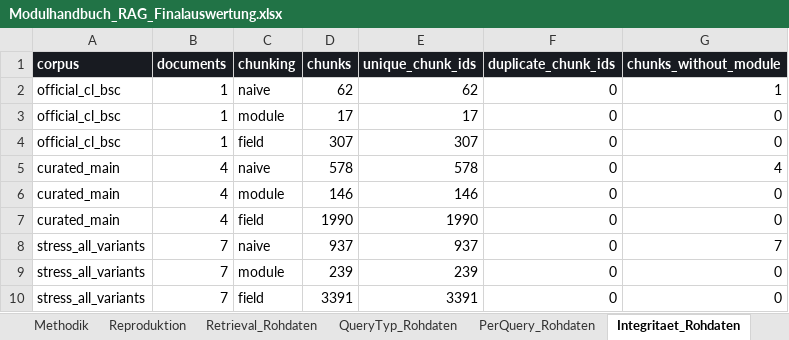
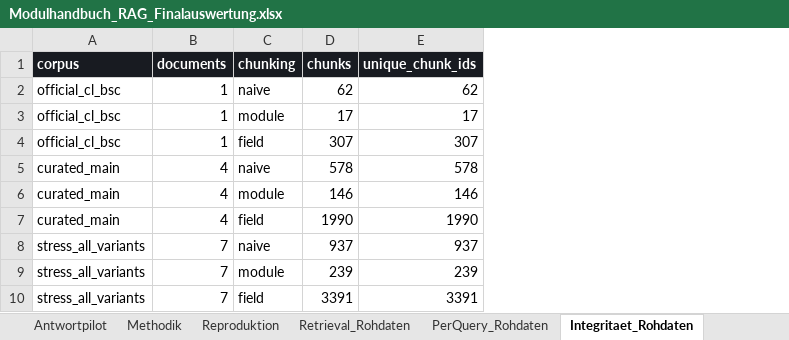
Before and after one commit to tiryakiselvi/modulehandbook-rag, an Excel workbook: deliverables/Modulhandbuch_RAG_Finalauswertung.xlsx, sheet Integritaet_Rohdaten, drawn as a sheet; values as stored, in another font and other column widths than the file's, no borders; table styles not drawn; the diff names each change by its address in the sheet, - before the commit and + after, or states it on an @@ line.

```diff
--- a/deliverables/Modulhandbuch_RAG_Finalauswertung.xlsx (sheet Integritaet_Rohdaten)
+++ b/deliverables/Modulhandbuch_RAG_Finalauswertung.xlsx (sheet Integritaet_Rohdaten)
-sheet tab: QueryTyp_Rohdaten
-column F (duplicate_chunk_ids), rows 2-10: all 0
-column G (chunks_without_module), rows 2-10: 1 | 0 | 0 | 4 | 0 | 0 | 7 | 0 | 0
```
Also changed, not shown: sheet PerQuery_Rohdaten, sheet Fehleranalyse, sheet Korpus, sheet Reproduktion, sheet Retrieval_Rohdaten, sheet Antwortpilot, charts or pictures, 1 other file.
